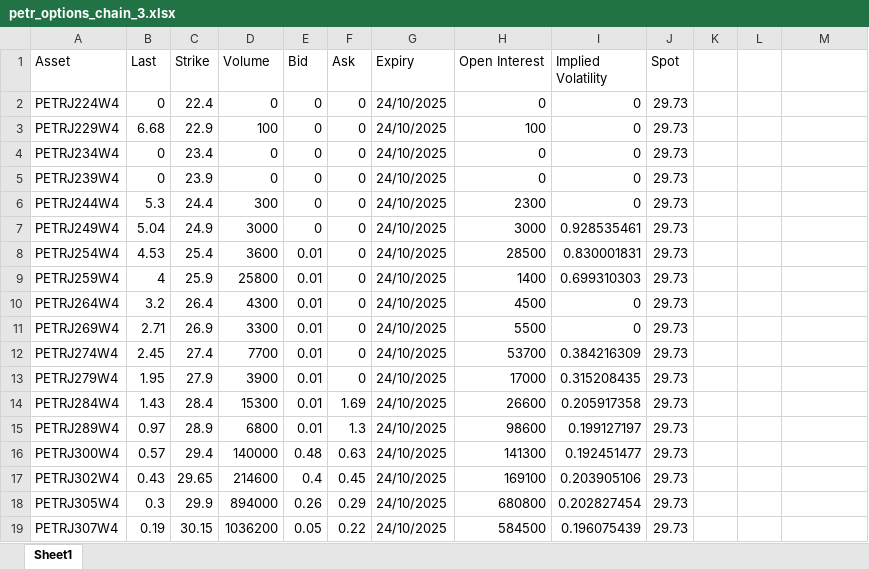
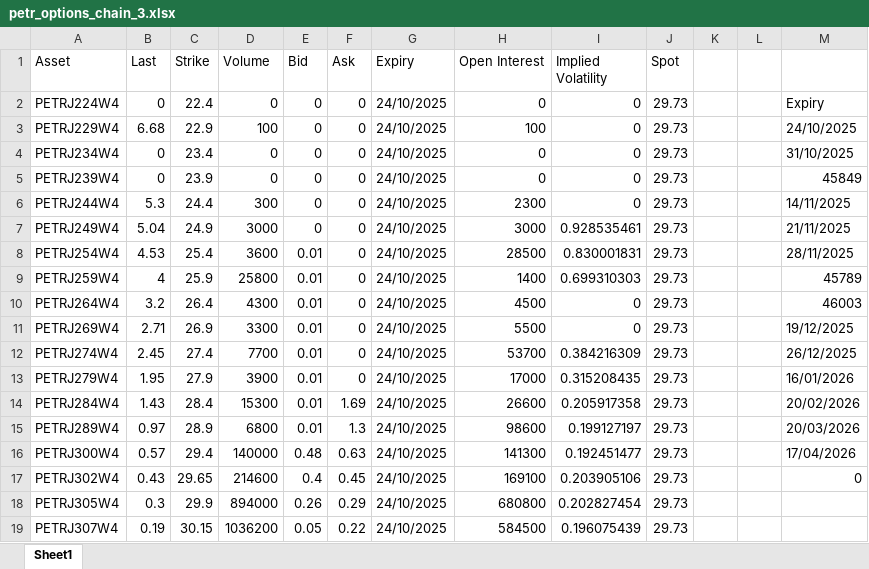
Before and after one commit to pedro-hun/medium_interpolation, an Excel workbook: petr_options_chain_3.xlsx, sheet Sheet1, drawn as a sheet; only a part is shown; values as stored, in another font and other column widths than the file's, no borders; the diff names each change by its address in the sheet, - before the commit and + after, or states it on an @@ line.

```diff
--- a/petr_options_chain_3.xlsx (sheet Sheet1)
+++ b/petr_options_chain_3.xlsx (sheet Sheet1)
-M2: (empty)
+M2: Expiry
-M3: (empty)
+M3: 24/10/2025
-M4: (empty)
+M4: 31/10/2025
-M5: (empty)
+M5: 45849
-M6: (empty)
+M6: 14/11/2025
-M7: (empty)
+M7: 21/11/2025
-M8: (empty)
+M8: 28/11/2025
-M9: (empty)
+M9: 45789
-M10: (empty)
+M10: 46003
-M11: (empty)
+M11: 19/12/2025
-M12: (empty)
+M12: 26/12/2025
-M13: (empty)
+M13: 16/01/2026
-M14: (empty)
+M14: 20/02/2026
-M15: (empty)
+M15: 20/03/2026
-M16: (empty)
+M16: 17/04/2026
-M17: (empty)
+M17: 0
```
Also changed, not shown: 2 other files.
